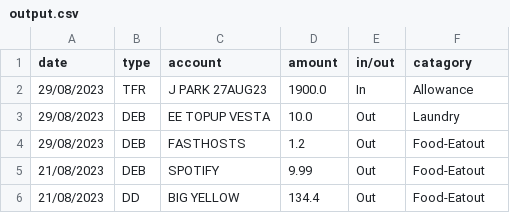
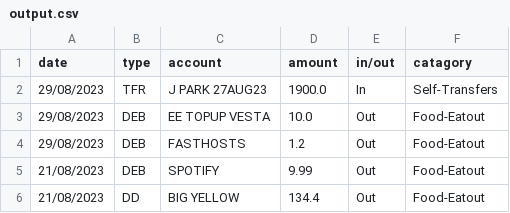
Before and after one commit to itsjihunpark/Personal-Finance-Tool, a CSV file: output.csv, drawn as a sheet.

```diff
--- a/output.csv
+++ b/output.csv
@@ -1,4 +1,4 @@
 date,type,account,amount,in/out,catagory
-29/08/2023,TFR,J PARK     27AUG23,1900.0,In,Allowance
-29/08/2023,DEB,EE TOPUP  VESTA,10.0,Out,Laundry
+29/08/2023,TFR,J PARK     27AUG23,1900.0,In,Self-Transfers
+29/08/2023,DEB,EE TOPUP  VESTA,10.0,Out,Food-Eatout
 29/08/2023,DEB,FASTHOSTS,1.2,Out,Food-Eatout
```
Also changed, not shown: TotalAmountPerCatagory.csv, 2 other files.
